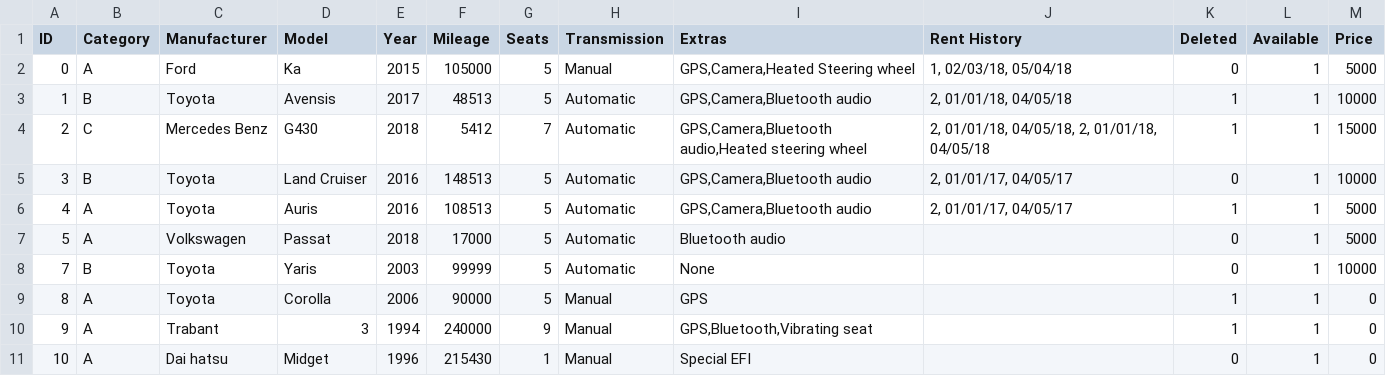
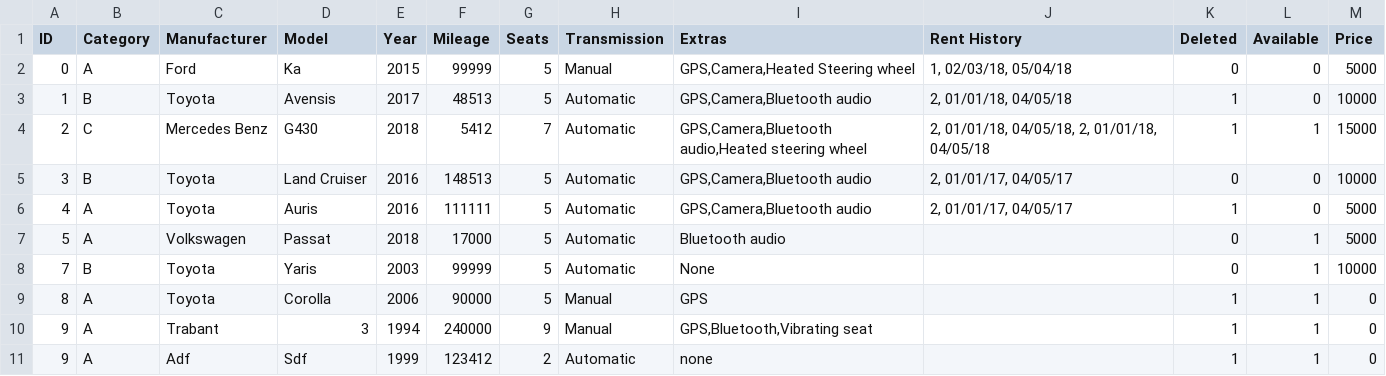
Before and after one commit to Verklegt1H48/verklegt1, a CSV file: data/cars.csv, drawn as a sheet.

```diff
--- a/data/cars.csv
+++ b/data/cars.csv
@@ -1,7 +1,7 @@
 ID,Category,Manufacturer,Model,Year,Mileage,Seats,Transmission,Extras,Rent History,Deleted,Available,Price
-0,A,Ford,Ka,2015,105000,5,Manual,"GPS,Camera,Heated Steering wheel","1, 02/03/18, 05/04/18",0,1,5000
-1,B,Toyota,Avensis,2017,48513,5,Automatic,"GPS,Camera,Bluetooth audio","2, 01/01/18, 04/05/18",1,1,10000
+0,A,Ford,Ka,2015,99999,5,Manual,"GPS,Camera,Heated Steering wheel","1, 02/03/18, 05/04/18",0,0,5000
+1,B,Toyota,Avensis,2017,48513,5,Automatic,"GPS,Camera,Bluetooth audio","2, 01/01/18, 04/05/18",1,0,10000
 2,C,Mercedes Benz,G430,2018,5412,7,Automatic,"GPS,Camera,Bluetooth audio,Heated steering wheel","2, 01/01/18, 04/05/18, 2, 01/01/18, 04/05/18",1,1,15000
-3,B,Toyota,Land Cruiser,2016,148513,5,Automatic,"GPS,Camera,Bluetooth audio","2, 01/01/17, 04/05/17",0,1,10000
-4,A,Toyota,Auris,2016,108513,5,Automatic,"GPS,Camera,Bluetooth audio","2, 01/01/17, 04/05/17",1,1,5000
+3,B,Toyota,Land Cruiser,2016,148513,5,Automatic,"GPS,Camera,Bluetooth audio","2, 01/01/17, 04/05/17",0,0,10000
+4,A,Toyota,Auris,2016,111111,5,Automatic,"GPS,Camera,Bluetooth audio","2, 01/01/17, 04/05/17",1,0,5000
 5,A,Volkswagen,Passat,2018,17000,5,Automatic,Bluetooth audio,,0,1,5000
@@ -10,2 +10,2 @@ ID,Category,Manufacturer,Model,Year,Mileage,Seats,Transmission,Extras,Rent Histo
 9,A,Trabant,3,1994,240000,9,Manual,"GPS,Bluetooth,Vibrating seat",,1,1,0
-10,A,Dai hatsu,Midget,1996,215430,1,Manual,Special EFI,,0,1,0
+9,A,Adf,Sdf,1999,123412,2,Automatic,none,,1,1,0
```
Also changed, not shown: 3 other files.
